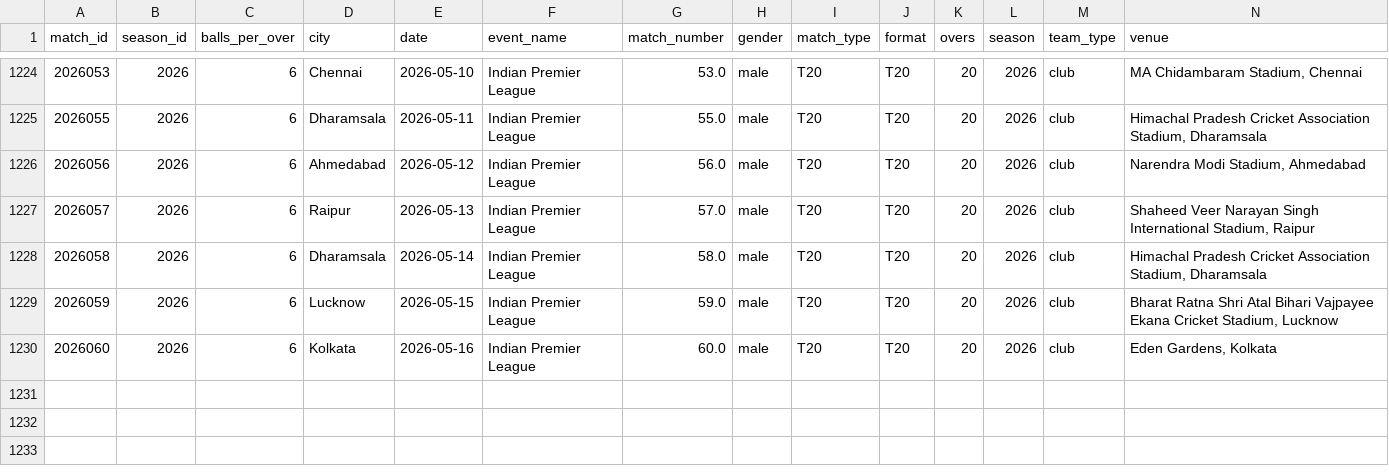
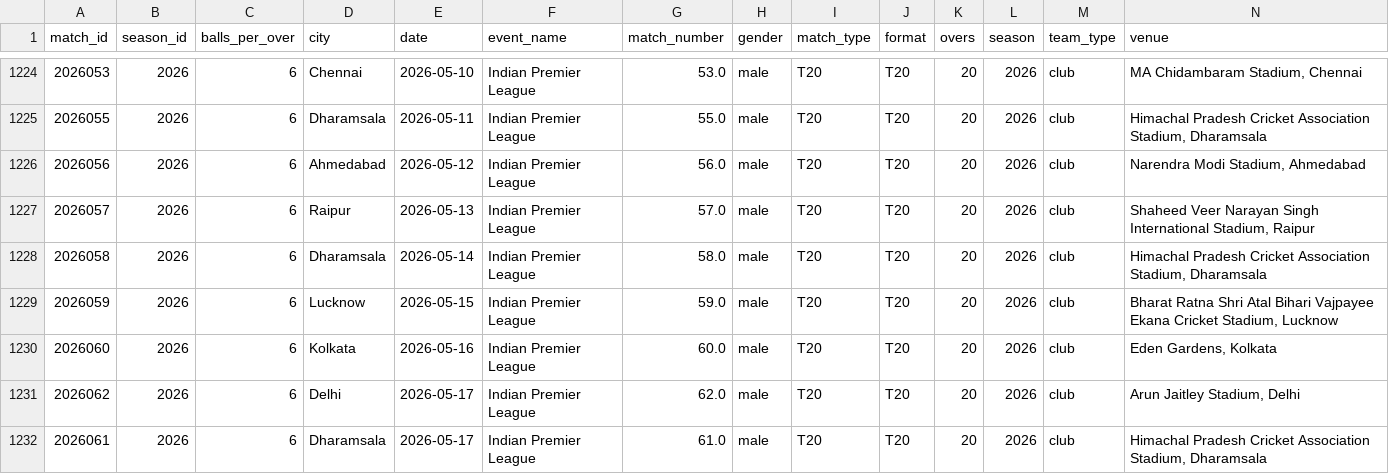
Before and after one commit to saiteja007-mv/IPL-2026-Predictor, a CSV file: Datasets/matches.csv, drawn as a sheet; only a part is shown, gaps mark what is left out; rows hold the shown columns only; the diff names each change by its address in the sheet, - before the commit and + after, or states it on an @@ line.

```diff
--- a/Datasets/matches.csv
+++ b/Datasets/matches.csv
+row 1231: 2026062 | 2026 | 6 | Delhi | 2026-05-17 | Indian Premier League | 62.0 | male | T20 | T20 | 20 | 2026 | club | Arun Jaitley Stadium, Delhi
+row 1232: 2026061 | 2026 | 6 | Dharamsala | 2026-05-17 | Indian Premier League | 61.0 | male | T20 | T20 | 20 | 2026 | club | Himachal Pradesh Cricket Association Stadium, Dharamsala
```
Also changed, not shown: 5 other files.
